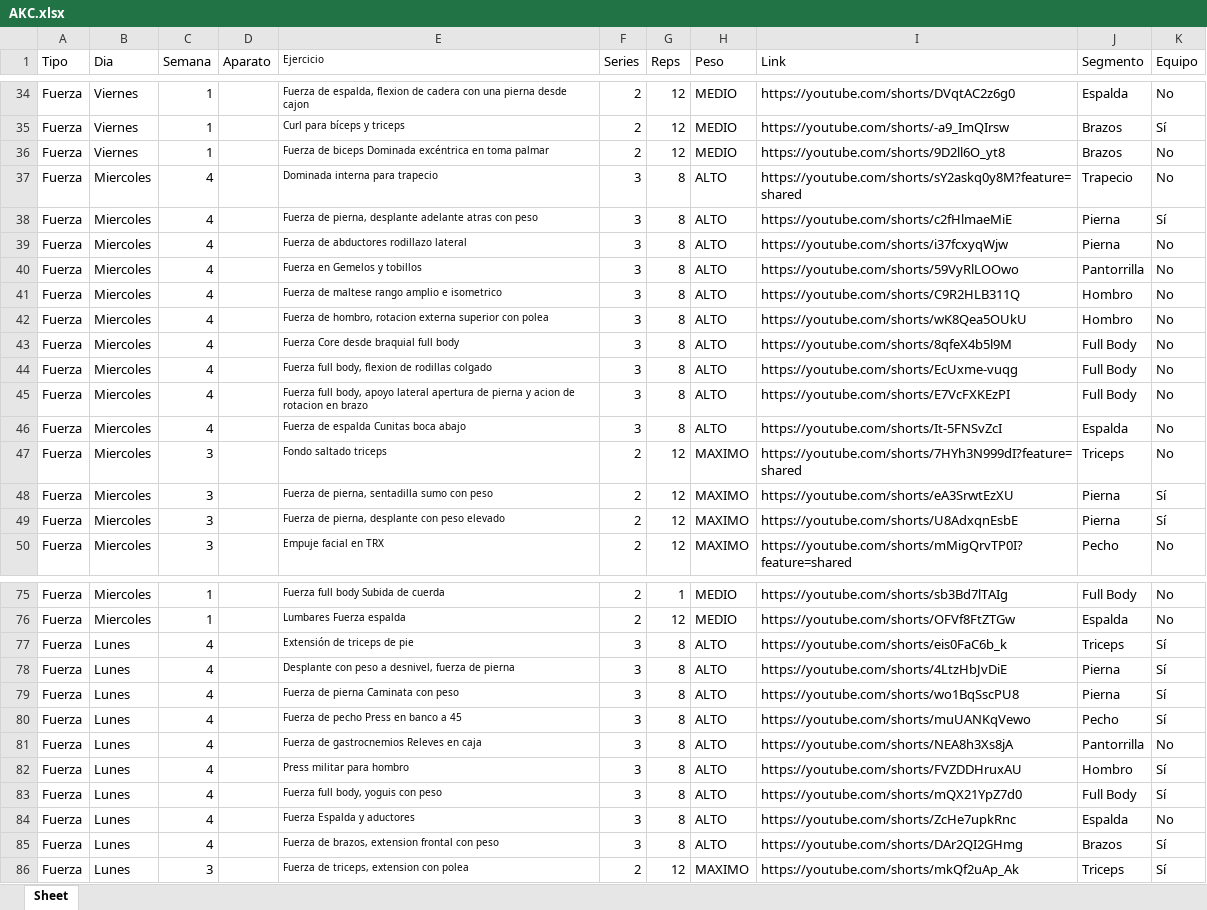
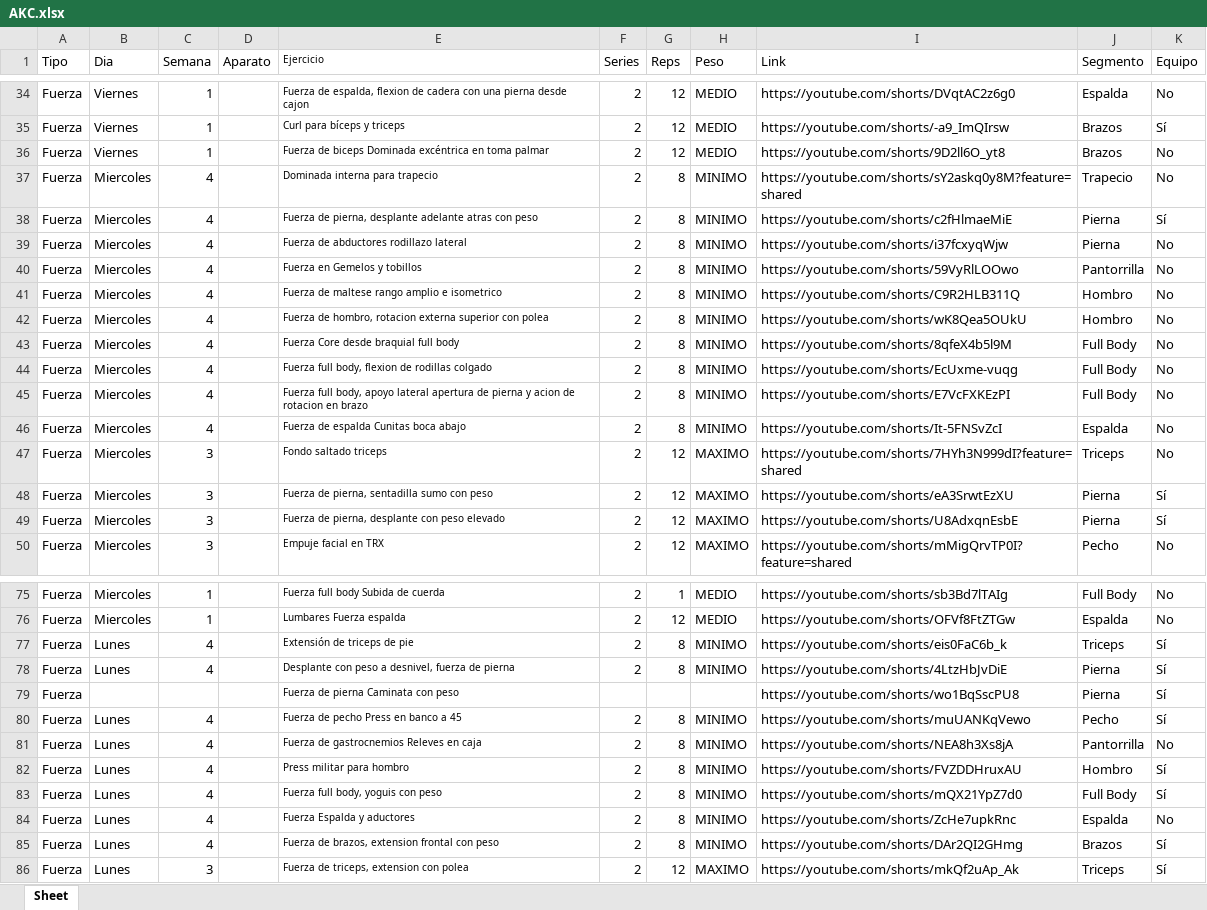
Before and after one commit to josemanueljaimemorales/AKC-CON-REPORTE, an Excel workbook: AKC.xlsx, sheet Sheet, drawn as a sheet; only a part is shown, gaps mark what is left out; values as stored, in another font and other column widths than the file's, no borders; the diff covers the shown part only; the diff names each change by its address in the sheet, - before the commit and + after, or states it on an @@ line.

Commit message:
Add files via upload

```diff
--- a/AKC.xlsx (sheet Sheet)
+++ b/AKC.xlsx (sheet Sheet)
-F37:F46 (Series): 3
+F37:F46 (Series): 2
-H37:H46 (Peso): ALTO
+H37:H46 (Peso): MINIMO
-F77:F78 (Series): 3
+F77:F78 (Series): 2
-H77:H78 (Peso): ALTO
+H77:H78 (Peso): MINIMO
-B79 (Dia): Lunes
+B79 (Dia): (empty)
-C79 (Semana): 4
+C79 (Semana): (empty)
-F79 (Series): 3
+F79 (Series): (empty)
-G79 (Reps): 8
+G79 (Reps): (empty)
-H79 (Peso): ALTO
+H79 (Peso): (empty)
-F80:F85 (Series): 3
+F80:F85 (Series): 2
-H80:H85 (Peso): ALTO
+H80:H85 (Peso): MINIMO
```
Also changed, not shown: 16 edited cells elsewhere in this sheet.
